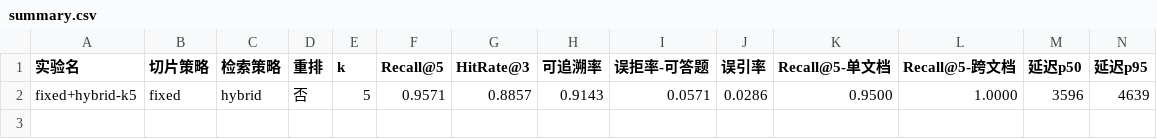
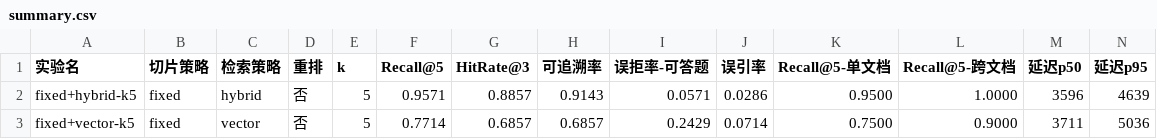
Before and after one commit to jueaizhilv007/logistics-rag-qa, a CSV file: data/eval/summary.csv, drawn as a sheet; only a part is shown; rows hold the shown columns only; the diff names each change by its address in the sheet, - before the commit and + after, or states it on an @@ line.

Commit message:
data: E1 baseline（fixed+vector）评测结果
S7 第一组。E1 口径是固定切片加纯向量，是 E2/E3/E4 的归因基准。

Recall@5 0.7714 ｜ HitRate@3 0.6857 ｜ 可追溯率 0.6857
误拒 0.2429（17 条）｜ 误引 0.0714（5 条）
单文档 0.7500 ｜ 跨文档 0.9000
延迟 p50 3711 / p95 5036 ms

与已跑的 fixed+hybrid（Recall@5 0.9571）差 18.6pp，
而差距主要落在单文档（0.75 vs 0.95）而不是跨文档
（0.90 vs 1.00）——这与「跨文档是主要瓶颈」的原判断不一致，
E3 归因时要重新看。

明细 json 一并强制入库：results/ 此前被 gitignore，
上一轮 E1-E3 的数据正是因为只存在于工作区、未提交，
被一次 git checkout 抹掉了，这次不留同样的缺口。

```diff
--- a/data/eval/summary.csv
+++ b/data/eval/summary.csv
+row 3: fixed+vector-k5 | fixed | vector | 否 | 5 | 0.7714 | 0.6857 | 0.6857 | 0.2429 | 0.0714 | 0.7500 | 0.9000 | 3711 | 5036
```
Also changed, not shown: 1 other file.
